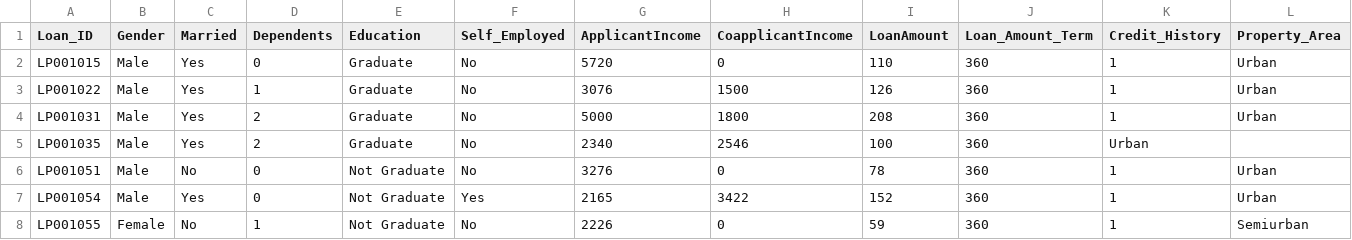
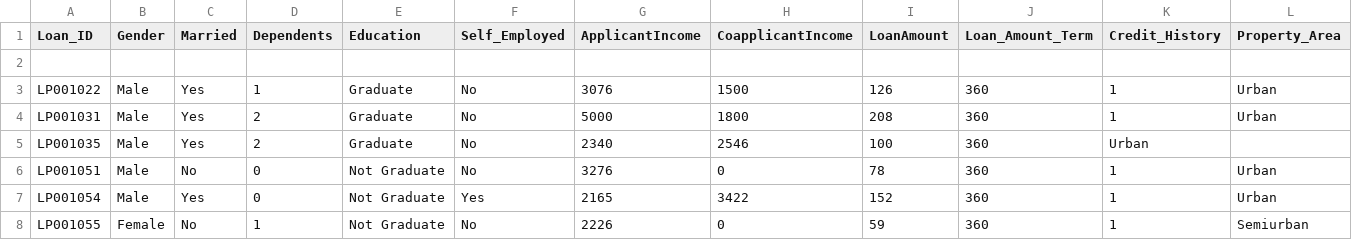
Before and after one commit to kanha165/Loan-Approval-Prediction-System-using-Machine-Learning, a CSV file: test.csv, drawn as a sheet; only a part is shown.

Commit message:
Update test.csv

```diff
--- a/test.csv
+++ b/test.csv
@@ -1,3 +1,3 @@
 Loan_ID,Gender,Married,Dependents,Education,Self_Employed,ApplicantIncome,CoapplicantIncome,LoanAmount,Loan_Amount_Term,Credit_History,Property_Area
-LP001015,Male,Yes,0,Graduate,No,5720,0,110,360,1,Urban
+
 LP001022,Male,Yes,1,Graduate,No,3076,1500,126,360,1,Urban
```
